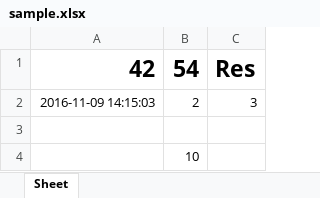
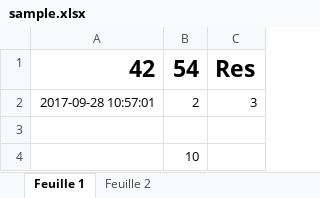
Before and after one commit to ebarillot/Python2, an Excel workbook: Excel/sample.xlsx, sheet Feuille 1, drawn as a sheet; values as stored, in another font and other column widths than the file's, no borders; the diff names each change by its address in the sheet, - before the commit and + after, or states it on an @@ line.

Commit message:
Analyse des logs chgInfnegsRemet - Version 2 Evolution de CompteursFichierColl.to_excel()

```diff
--- a/Excel/sample.xlsx (sheet Feuille 1)
+++ b/Excel/sample.xlsx (sheet Feuille 1)
-sheet tab: Sheet
+sheet tab: Feuille 1
+sheet tab: Feuille 2
-A2: 2016-11-09 14:15:03
+A2: 2017-09-28 10:57:01
```
Also changed, not shown: 14 other files.
